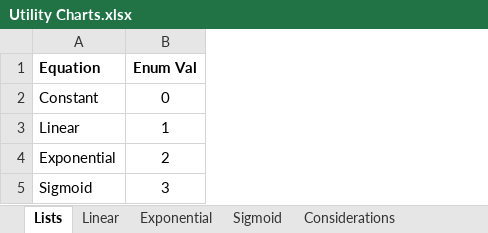
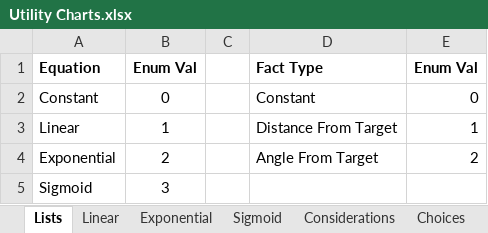
Before and after one commit to shinyclef/SpaceBattle, an Excel workbook: Documents/Utility Charts.xlsx, sheet Lists, drawn as a sheet; values as stored, in another font and other column widths than the file's, no borders; the diff names each change by its address in the sheet, - before the commit and + after, or states it on an @@ line.

```diff
--- a/Documents/Utility Charts.xlsx (sheet Lists)
+++ b/Documents/Utility Charts.xlsx (sheet Lists)
+sheet tab: Choices
+column C, empty
+column D, rows 1-4: Fact Type | Constant | Distance From Target | Angle From Target
+column E, rows 1-4: Enum Val | 0 | 1 | 2
```
Also changed, not shown: sheet Considerations, charts or pictures, 19 other files.
